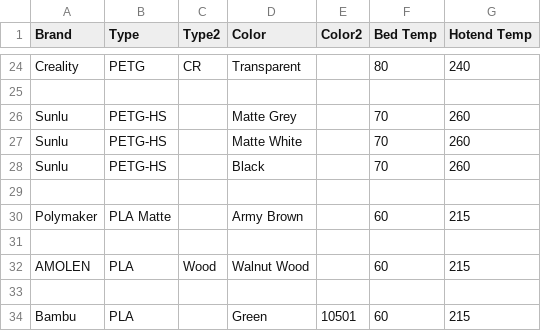
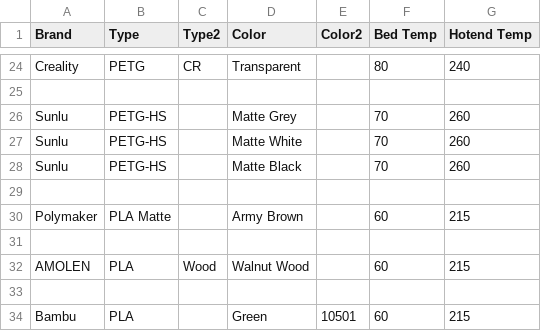
Before and after one commit to ppwaskie/filament_samples, a CSV file: samples.csv, drawn as a sheet; only a part is shown, gaps mark what is left out.

Commit message:
Sunlu: fix black to be matte black

```diff
--- a/samples.csv
+++ b/samples.csv
@@ -27,3 +27,3 @@ Sunlu,PETG-HS,,Matte Grey,,70,260
 Sunlu,PETG-HS,,Matte White,,70,260
-Sunlu,PETG-HS,,Black,,70,260
+Sunlu,PETG-HS,,Matte Black,,70,260
 
```
Also changed, not shown: 2 other files.
